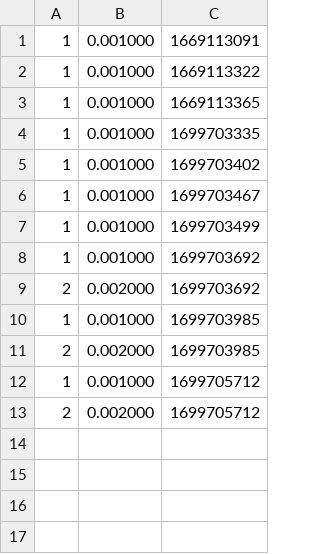
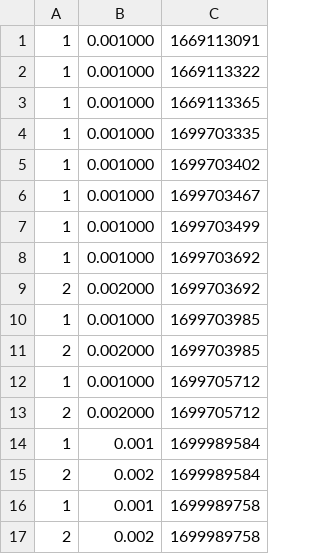
Before and after one commit to BramVrints/oscLab1-3, a CSV file: milestone2/ex1/sensor_db.csv, drawn as a sheet; the diff names each change by its address in the sheet, - before the commit and + after, or states it on an @@ line.

Commit message:
milestone 2 ex1 v1

```diff
--- a/milestone2/ex1/sensor_db.csv
+++ b/milestone2/ex1/sensor_db.csv
+row 14: 1 | 0.001 | 1699989584
+row 15: 2 | 0.002 | 1699989584
+row 16: 1 | 0.001 | 1699989758
+row 17: 2 | 0.002 | 1699989758
```
Also changed, not shown: 3 other files.
